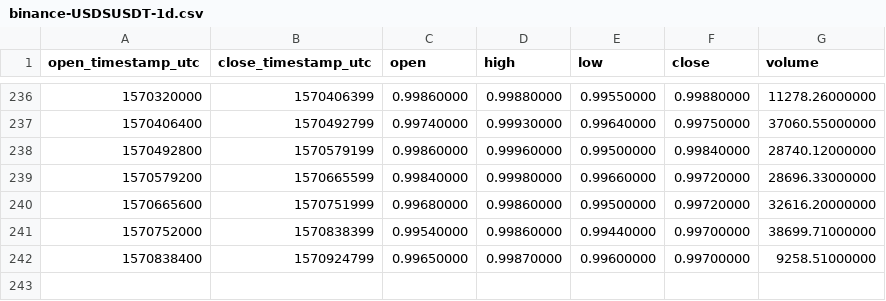
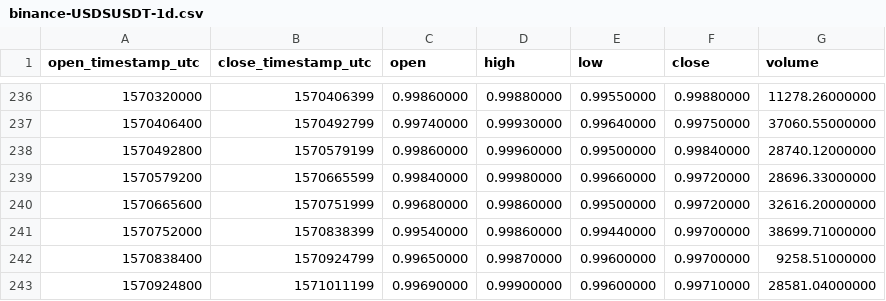
Before and after one commit to cryptobigbro/binance-USDSUSDT, a CSV file: binance-USDSUSDT-1d.csv, drawn as a sheet; only a part is shown, gaps mark what is left out; the diff names each change by its address in the sheet, - before the commit and + after, or states it on an @@ line.

```diff
--- a/binance-USDSUSDT-1d.csv
+++ b/binance-USDSUSDT-1d.csv
+row 243: 1570924800 | 1571011199 | 0.99690000 | 0.99900000 | 0.99600000 | 0.99710000 | 28581.04000000
```
Also changed, not shown: binance-USDSUSDT-1h.csv.
